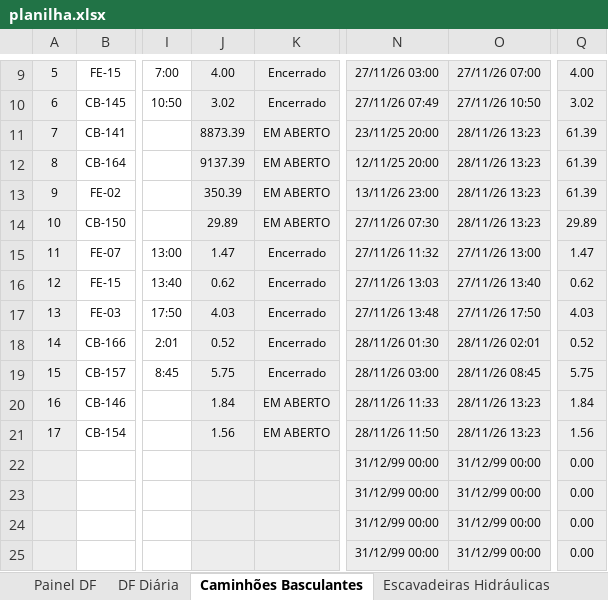
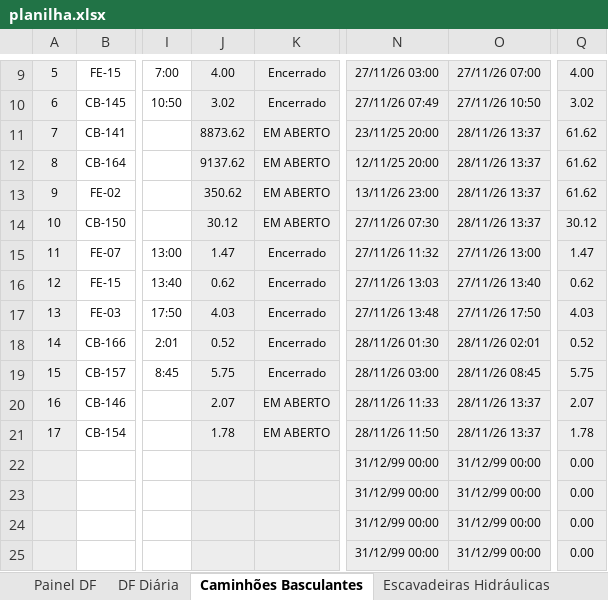
Before and after one commit to Plenz-code/BI-MANUTENCAO, an Excel workbook: planilha.xlsx, sheet Caminhões Basculantes, drawn as a sheet; only a part is shown, gaps mark what is left out; values as stored, in another font and other column widths than the file's, no borders; conditional formats not drawn; the diff names each change by its address in the sheet, - before the commit and + after, or states it on an @@ line.

```diff
--- a/planilha.xlsx (sheet Caminhões Basculantes)
+++ b/planilha.xlsx (sheet Caminhões Basculantes)
-J11: 8873.39
+J11: 8873.62
-O11:O14: 28/11/26 13:23
+O11:O14: 28/11/26 13:37
-Q11:Q13: 61.39
+Q11:Q13: 61.62
-J12: 9137.39
+J12: 9137.62
-J13: 350.39
+J13: 350.62
-J14: 29.89
+J14: 30.12
-Q14: 29.89
+Q14: 30.12
-J20: 1.84
+J20: 2.07
-O20:O21: 28/11/26 13:23
+O20:O21: 28/11/26 13:37
-Q20: 1.84
+Q20: 2.07
-J21: 1.56
+J21: 1.78
-Q21: 1.56
+Q21: 1.78
```
Also changed, not shown: sheet Painel DF, sheet DF Diária, sheet Escavadeiras Hidráulicas, sheet Pás Carregadeiras, charts or pictures.
